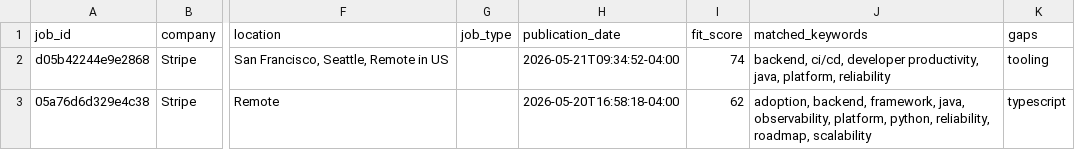
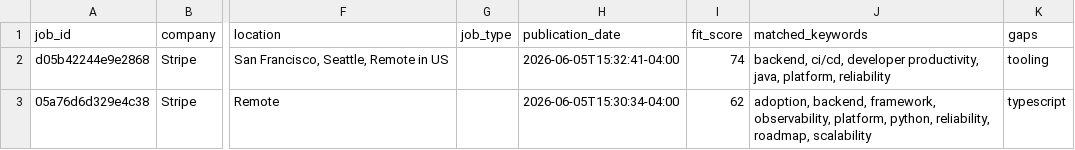
Before and after one commit to pavanbhat/job_application_scheduler, a CSV file: docs/data/jobs.csv, drawn as a sheet; only a part is shown, gaps mark what is left out; the diff names each change by its address in the sheet, - before the commit and + after, or states it on an @@ line.

```diff
--- a/docs/data/jobs.csv
+++ b/docs/data/jobs.csv
-H2 (publication_date): 2026-05-21T09:34:52-04:00
+H2 (publication_date): 2026-06-05T15:32:41-04:00
-H3 (publication_date): 2026-05-20T16:58:18-04:00
+H3 (publication_date): 2026-06-05T15:30:34-04:00
-J3 (matched_keywords): …backend, framework, java, observability, platform,…
+J3 (matched_keywords): …backend, framework, observability, platform,…
```
Also changed, not shown: 3 other files.
